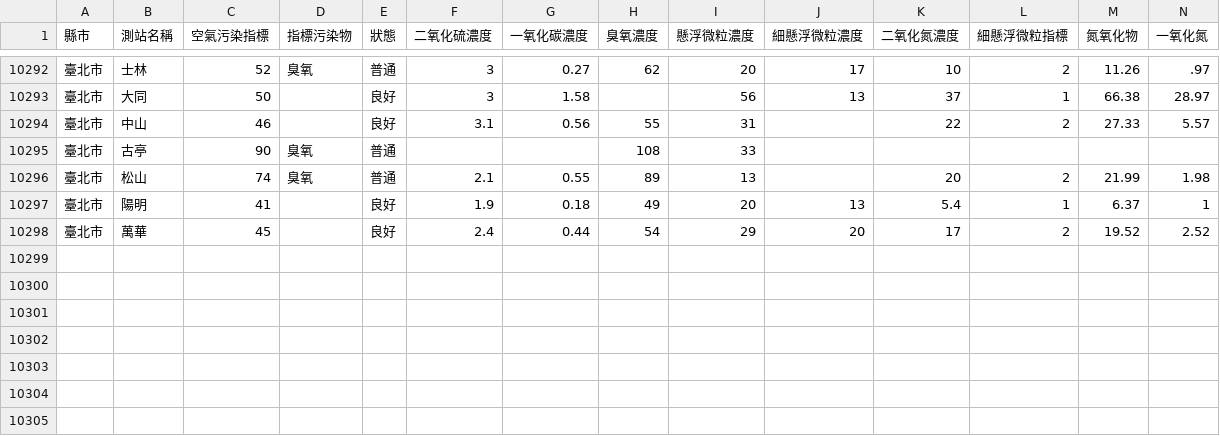
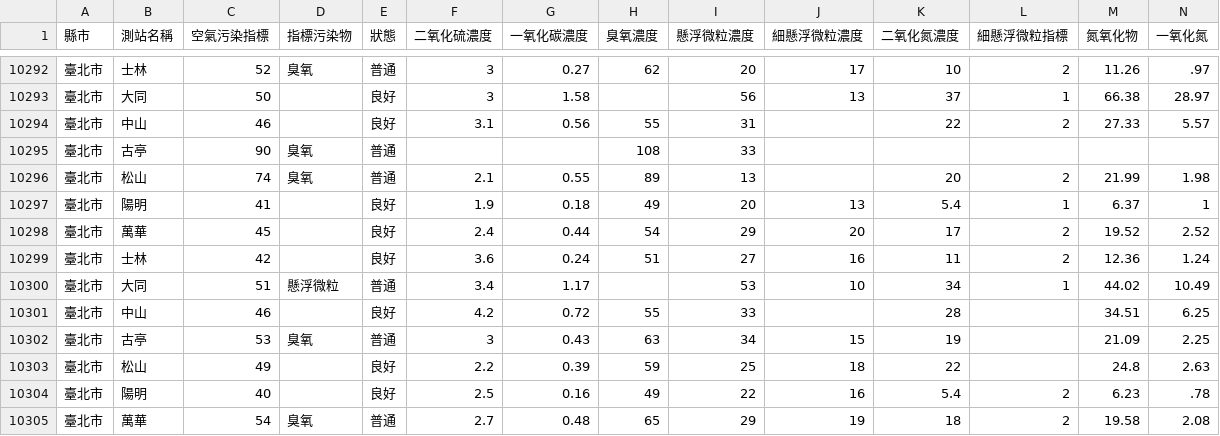
Before and after one commit to HarrisQs/AirPollutionCrawler, a CSV file: Data/臺北市.csv, drawn as a sheet; only a part is shown, gaps mark what is left out; rows hold the shown columns only; the diff names each change by its address in the sheet, - before the commit and + after, or states it on an @@ line.

Commit message:
Wed Jun 21 08:31:01 BST 2017 Update Data

```diff
--- a/Data/臺北市.csv
+++ b/Data/臺北市.csv
+row 10299: 臺北市 | 士林 | 42 |  | 良好 | 3.6 | 0.24 | 51 | 27 | 16 | 11 | 2 | 12.36 | 1.24
+row 10300: 臺北市 | 大同 | 51 | 懸浮微粒 | 普通 | 3.4 | 1.17 |  | 53 | 10 | 34 | 1 | 44.02 | 10.49
+row 10301: 臺北市 | 中山 | 46 |  | 良好 | 4.2 | 0.72 | 55 | 33 |  | 28 |  | 34.51 | 6.25
+row 10302: 臺北市 | 古亭 | 53 | 臭氧 | 普通 | 3 | 0.43 | 63 | 34 | 15 | 19 |  | 21.09 | 2.25
+row 10303: 臺北市 | 松山 | 49 |  | 良好 | 2.2 | 0.39 | 59 | 25 | 18 | 22 |  | 24.8 | 2.63
+row 10304: 臺北市 | 陽明 | 40 |  | 良好 | 2.5 | 0.16 | 49 | 22 | 16 | 5.4 | 2 | 6.23 | .78
+row 10305: 臺北市 | 萬華 | 54 | 臭氧 | 普通 | 2.7 | 0.48 | 65 | 29 | 19 | 18 | 2 | 19.58 | 2.08
```
Also changed, not shown: Data/南投縣.csv, Data/桃園市.csv, 19 other files.
